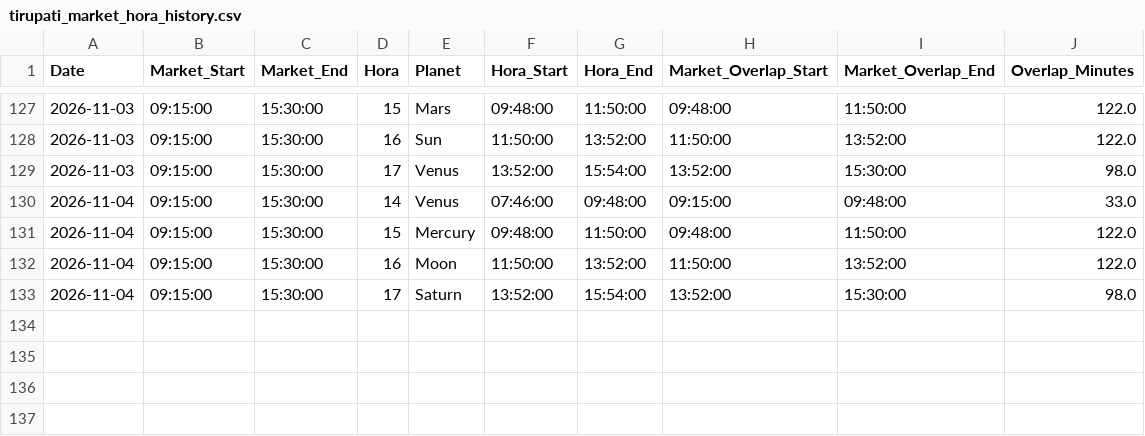
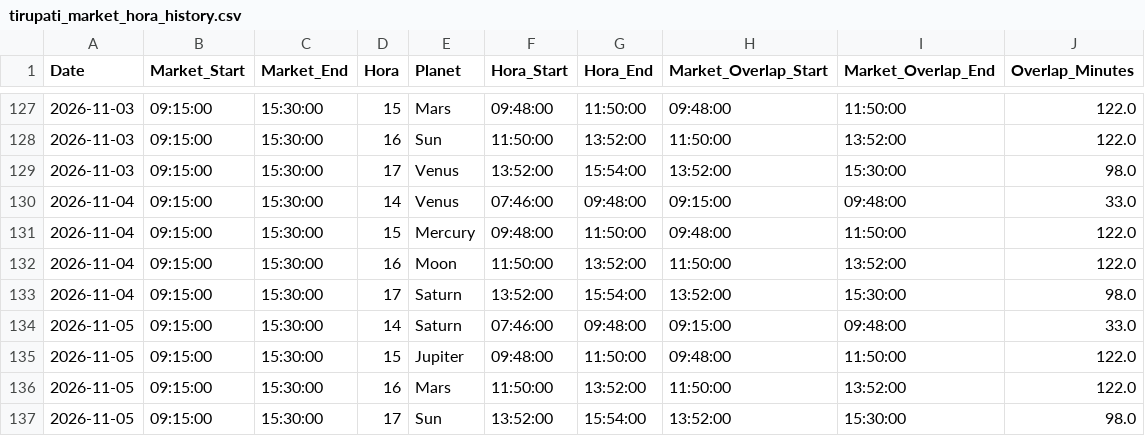
Before and after one commit to chris124839/Hora-Calculation, a CSV file: data/tirupati_market_hora_history.csv, drawn as a sheet; only a part is shown, gaps mark what is left out.

```diff
--- a/data/tirupati_market_hora_history.csv
+++ b/data/tirupati_market_hora_history.csv
@@ -133 +133,5 @@ Date,Market_Start,Market_End,Hora,Planet,Hora_Start,Hora_End,Market_Overlap_Star
 2026-11-04,09:15:00,15:30:00,17,Saturn,13:52:00,15:54:00,13:52:00,15:30:00,98.0
+2026-11-05,09:15:00,15:30:00,14,Saturn,07:46:00,09:48:00,09:15:00,09:48:00,33.0
+2026-11-05,09:15:00,15:30:00,15,Jupiter,09:48:00,11:50:00,09:48:00,11:50:00,122.0
+2026-11-05,09:15:00,15:30:00,16,Mars,11:50:00,13:52:00,11:50:00,13:52:00,122.0
+2026-11-05,09:15:00,15:30:00,17,Sun,13:52:00,15:54:00,13:52:00,15:30:00,98.0
```
Also changed, not shown: 1 other file.
